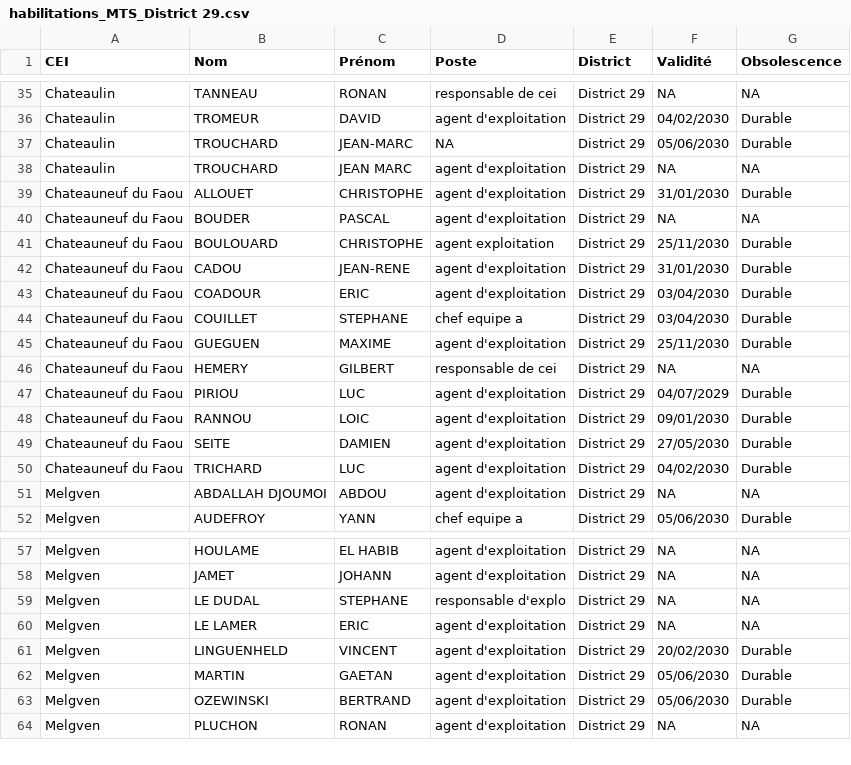
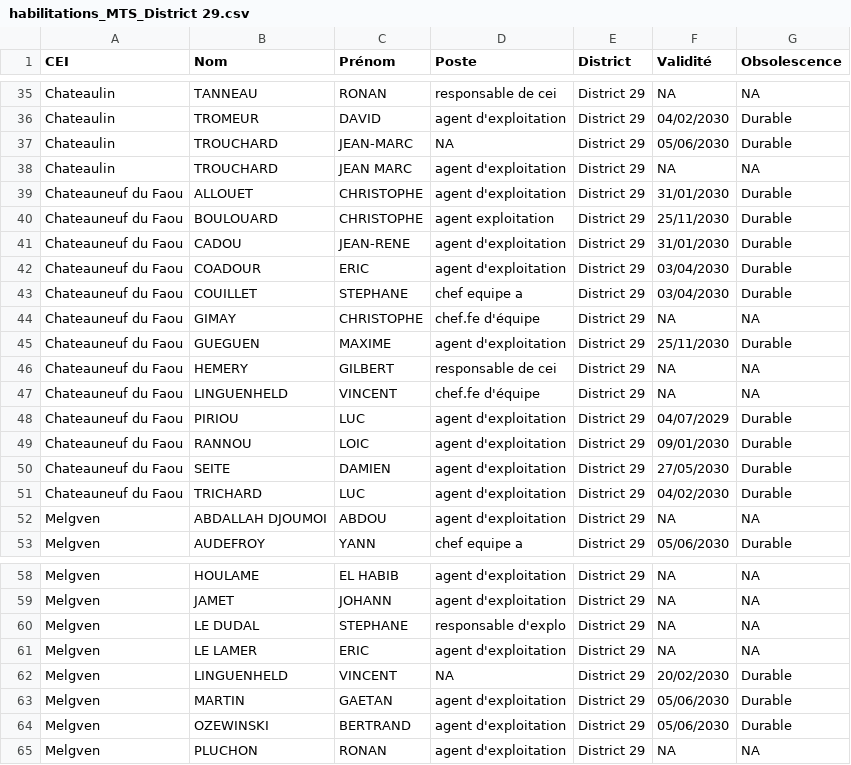
Before and after one commit to DIROuest-CG/schado29, a CSV file: docs/out/csv/habilitations_MTS_District 29.csv, drawn as a sheet; only a part is shown, gaps mark what is left out.

```diff
--- a/docs/out/csv/habilitations_MTS_District 29.csv
+++ b/docs/out/csv/habilitations_MTS_District 29.csv
@@ -39,3 +39,2 @@
 "Chateauneuf du Faou","ALLOUET","CHRISTOPHE","agent d'exploitation","District 29","31/01/2030","Durable"
-"Chateauneuf du Faou","BOUDER","PASCAL","agent d'exploitation","District 29",NA,NA
 "Chateauneuf du Faou","BOULOUARD","CHRISTOPHE","agent exploitation","District 29","25/11/2030","Durable"
@@ -44,4 +43,6 @@
 "Chateauneuf du Faou","COUILLET","STEPHANE","chef equipe a","District 29","03/04/2030","Durable"
+"Chateauneuf du Faou","GIMAY","CHRISTOPHE","chef.fe d'équipe","District 29",NA,NA
 "Chateauneuf du Faou","GUEGUEN","MAXIME","agent d'exploitation","District 29","25/11/2030","Durable"
 "Chateauneuf du Faou","HEMERY","GILBERT","responsable de cei","District 29",NA,NA
+"Chateauneuf du Faou","LINGUENHELD","VINCENT","chef.fe d'équipe","District 29",NA,NA
 "Chateauneuf du Faou","PIRIOU","LUC","agent d'exploitation","District 29","04/07/2029","Durable"
@@ -60,3 +61,3 @@
 "Melgven","LE LAMER","ERIC","agent d'exploitation","District 29",NA,NA
-"Melgven","LINGUENHELD","VINCENT","agent d'exploitation","District 29","20/02/2030","Durable"
+"Melgven","LINGUENHELD","VINCENT",NA,"District 29","20/02/2030","Durable"
 "Melgven","MARTIN","GAETAN","agent d'exploitation","District 29","05/06/2030","Durable"
```
Also changed, not shown: docs/out/csv/habilitations_fauchage_District 29.csv, docs/out/csv/habilitations_mini_pelle_District 29.csv, 15 other files.
